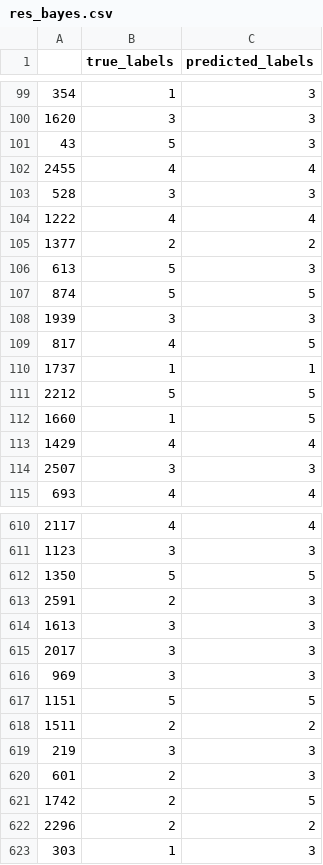
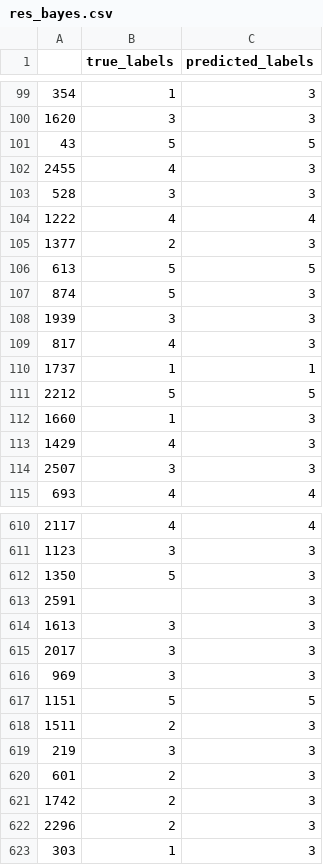
Before and after one commit to keeka2/nlpTest, a CSV file: res_bayes.csv, drawn as a sheet; only a part is shown, gaps mark what is left out; the diff covers the shown part only.

```diff
--- a/res_bayes.csv
+++ b/res_bayes.csv
@@ -100,15 +100,15 @@
 1620,3,3
-43,5,3
-2455,4,4
+43,5,5
+2455,4,3
 528,3,3
 1222,4,4
-1377,2,2
-613,5,3
-874,5,5
+1377,2,3
+613,5,5
+874,5,3
 1939,3,3
-817,4,5
+817,4,3
 1737,1,1
 2212,5,5
-1660,1,5
-1429,4,4
+1660,1,3
+1429,4,3
 2507,3,3
@@ -611,4 +611,4 @@
 1123,3,3
-1350,5,5
-2591,2,3
+1350,5,3
+2591,,3
 1613,3,3
@@ -617,7 +617,7 @@
 1151,5,5
-1511,2,2
+1511,2,3
 219,3,3
 601,2,3
-1742,2,5
-2296,2,2
+1742,2,3
+2296,2,3
 303,1,3
```
Also changed, not shown: 77 edited cells elsewhere in this file, 15 other files.
